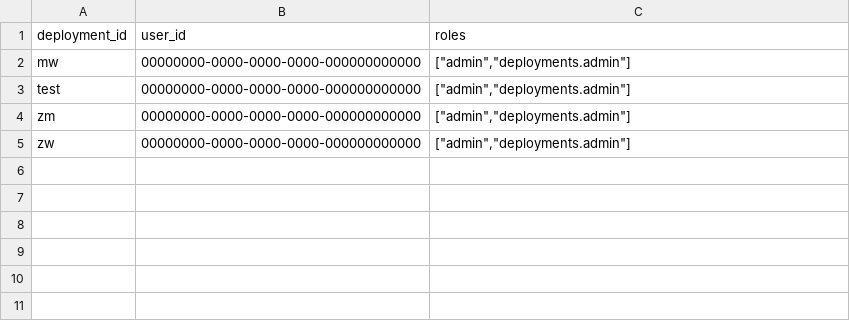
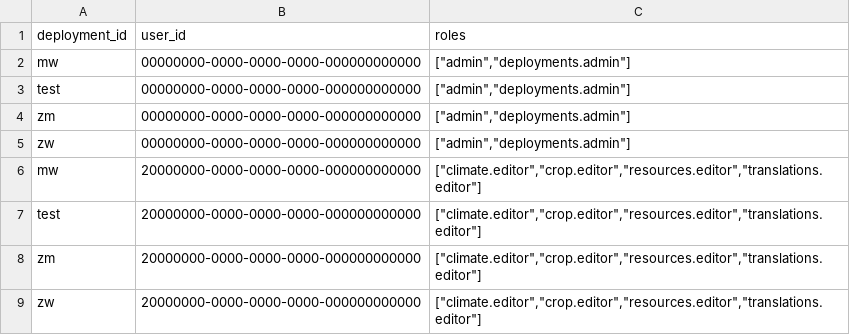
Before and after one commit to e-picsa/picsa-apps, a CSV file: apps/picsa-server/supabase/data/user_roles_rows.csv, drawn as a sheet.

Commit message:
feat(dashboard): audit and enforce role-based access control (#848)

```diff
--- a/apps/picsa-server/supabase/data/user_roles_rows.csv
+++ b/apps/picsa-server/supabase/data/user_roles_rows.csv
@@ -5 +5,5 @@ zm,00000000-0000-0000-0000-000000000000,"[""admin"",""deployments.admin""]"
 zw,00000000-0000-0000-0000-000000000000,"[""admin"",""deployments.admin""]"
+mw,20000000-0000-0000-0000-000000000000,"[""climate.editor"",""crop.editor"",""resources.editor"",""translations.editor""]"
+test,20000000-0000-0000-0000-000000000000,"[""climate.editor"",""crop.editor"",""resources.editor"",""translations.editor""]"
+zm,20000000-0000-0000-0000-000000000000,"[""climate.editor"",""crop.editor"",""resources.editor"",""translations.editor""]"
+zw,20000000-0000-0000-0000-000000000000,"[""climate.editor"",""crop.editor"",""resources.editor"",""translations.editor""]"
```
Also changed, not shown: apps/picsa-server/supabase/data/user_profiles_rows.csv, 51 other files.
